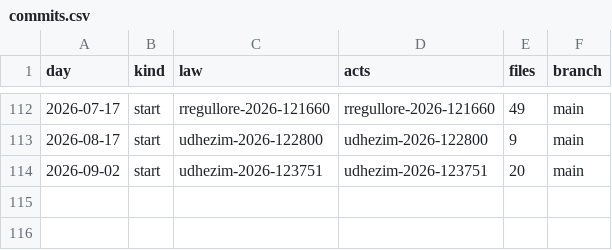
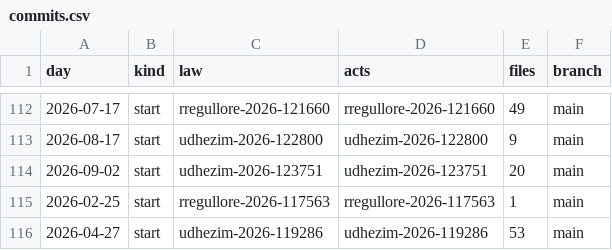
Before and after one commit to lexifina/kosovo-law, a CSV file: registry/data/commits.csv, drawn as a sheet; only a part is shown, gaps mark what is left out; the diff names each change by its address in the sheet, - before the commit and + after, or states it on an @@ line.

Commit message:
Documentation, tables, tools and REPRODUCE.md
Appended 2 commits to bbff8526205c; corpus sha256 adb71f6f93a44bf5cfb709047b976ec55e03c81c8e89fe25b5331533de249732, data retrieved 2026-11-03.

```diff
--- a/registry/data/commits.csv
+++ b/registry/data/commits.csv
+row 115: 2026-02-25 | start | rregullore-2026-117563 | rregullore-2026-117563 | 1 | main
+row 116: 2026-04-27 | start | udhezim-2026-119286 | udhezim-2026-119286 | 53 | main
```
Also changed, not shown: registry/data/appends.csv, registry/data/laws.csv, 9 other files.
